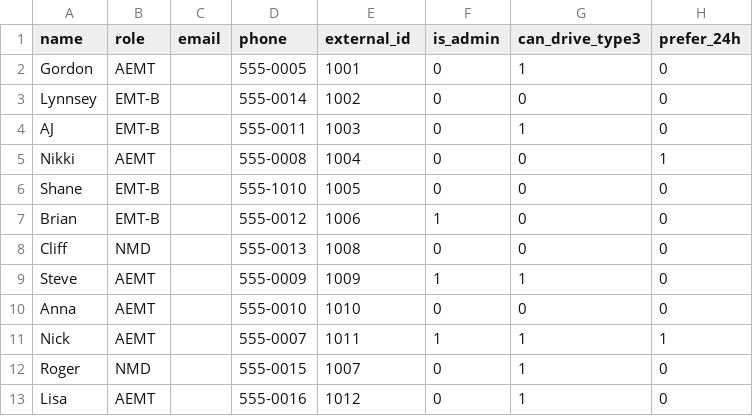
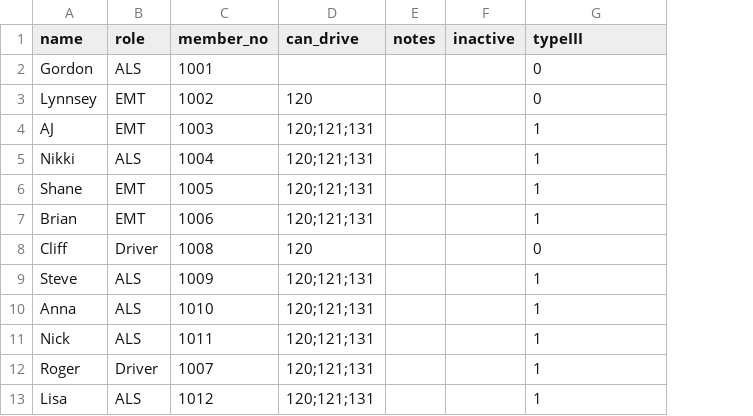
Before and after one commit to Brian910cpr/adr-fr-scheduler-web, a CSV file: members_fixed.csv, drawn as a sheet; removed rows and columns are numbered as before the commit, all else as after; the diff names each change by its address in the sheet, - before the commit and + after, or states it on an @@ line.

```diff
--- a/members_fixed.csv
+++ b/members_fixed.csv
-column C (email), empty
-column D (phone), rows 2-13: 555-0005 | 555-0014 | 555-0011 | 555-0008 | 555-1010 | 555-0012 | 555-0013 | 555-0009 | 555-0010 | 555-0007 | 555-0015 | 555-0016
-column F (is_admin), rows 2-13: 0 | 0 | 0 | 0 | 0 | 1 | 0 | 1 | 0 | 1 | 0 | 0
+column D (can_drive), rows 3-13: 120 | 120;121;131 | 120;121;131 | 120;121;131 | 120;121;131 | 120 | 120;121;131 | 120;121;131 | 120;121;131 | 120;121;131 | 120;121;131
+column E (notes), empty
+column F (inactive), empty
-column H (prefer_24h), rows 2-13: 0 | 0 | 0 | 1 | 0 | 0 | 0 | 0 | 0 | 1 | 0 | 0
-C1: external_id
+C1: member_no
-G1: can_drive_type3
+G1: typeIII
-B2 (role): AEMT
+B2 (role): ALS
-G2 (typeIII): 1
+G2 (typeIII): 0
-B3:B4 (role): EMT-B
+B3:B4 (role): EMT
-B5 (role): AEMT
+B5 (role): ALS
-G5:G7 (typeIII): 0
+G5:G7 (typeIII): 1
-B6:B7 (role): EMT-B
+B6:B7 (role): EMT
-B8 (role): NMD
+B8 (role): Driver
-B9:B11 (role): AEMT
+B9:B11 (role): ALS
-G10 (typeIII): 0
+G10 (typeIII): 1
-B12 (role): NMD
+B12 (role): Driver
-B13 (role): AEMT
+B13 (role): ALS
```
Also changed, not shown: 1 other file.
